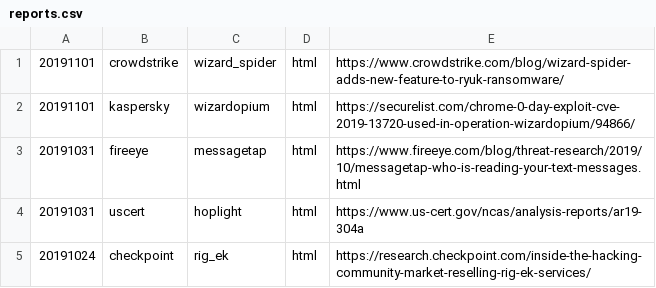
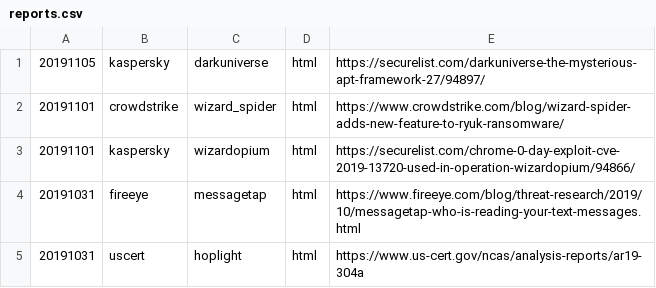
Before and after one commit to threatrack/cti_report_collection, a CSV file: reports.csv, drawn as a sheet; only a part is shown; the shorter side is filled out with more unchanged rows; the diff names each change by its address in the sheet, - before the commit and + after, or states it on an @@ line.

Commit message:
Added 20191105-kaspersky-darkuniverse

```diff
--- a/reports.csv
+++ b/reports.csv
+row 1: 20191105 | kaspersky | darkuniverse | html | https://securelist.com/darkuniverse-the-mysterious-apt-framework-27/94897/
```
Also changed, not shown: 6 other files.
